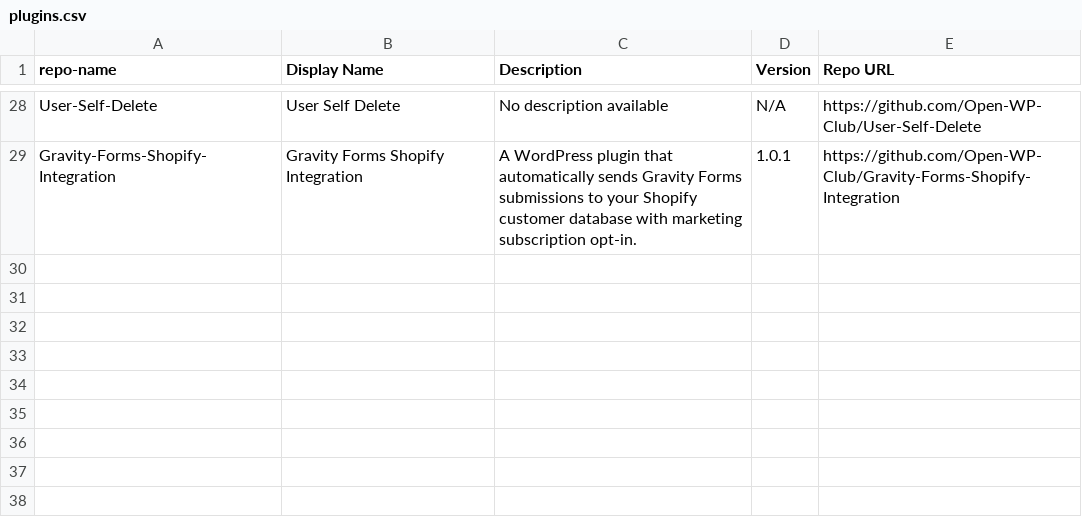
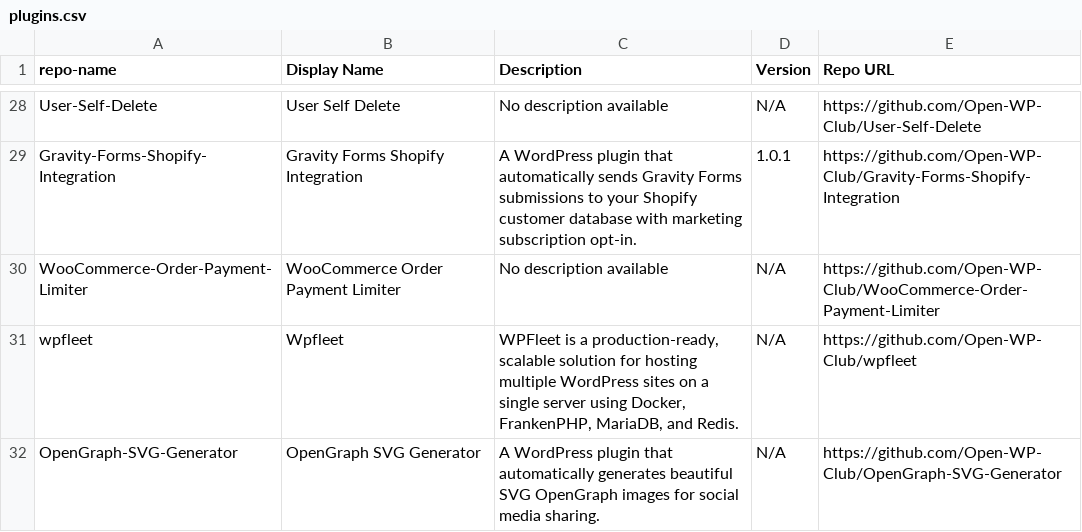
Before and after one commit to Open-WP-Club/.github, a CSV file: plugins.csv, drawn as a sheet; only a part is shown, gaps mark what is left out.

```diff
--- a/plugins.csv
+++ b/plugins.csv
@@ -29 +29,4 @@ User-Self-Delete,User Self Delete,"No description available",N/A,https://github.
 Gravity-Forms-Shopify-Integration,Gravity Forms Shopify Integration,"A WordPress plugin that automatically sends Gravity Forms submissions to your Shopify customer database with marketing subscription opt-in.",1.0.1,https://github.com/Open-WP-Club/Gravity-Forms-Shopify-Integration
+WooCommerce-Order-Payment-Limiter,WooCommerce Order Payment Limiter,"No description available",N/A,https://github.com/Open-WP-Club/WooCommerce-Order-Payment-Limiter
+wpfleet,Wpfleet,"WPFleet is a production-ready, scalable solution for hosting multiple WordPress sites on a single server using Docker, FrankenPHP, MariaDB, and Redis.",N/A,https://github.com/Open-WP-Club/wpfleet
+OpenGraph-SVG-Generator,OpenGraph SVG Generator,"A WordPress plugin that automatically generates beautiful SVG OpenGraph images for social media sharing.",N/A,https://github.com/Open-WP-Club/OpenGraph-SVG-Generator
```
